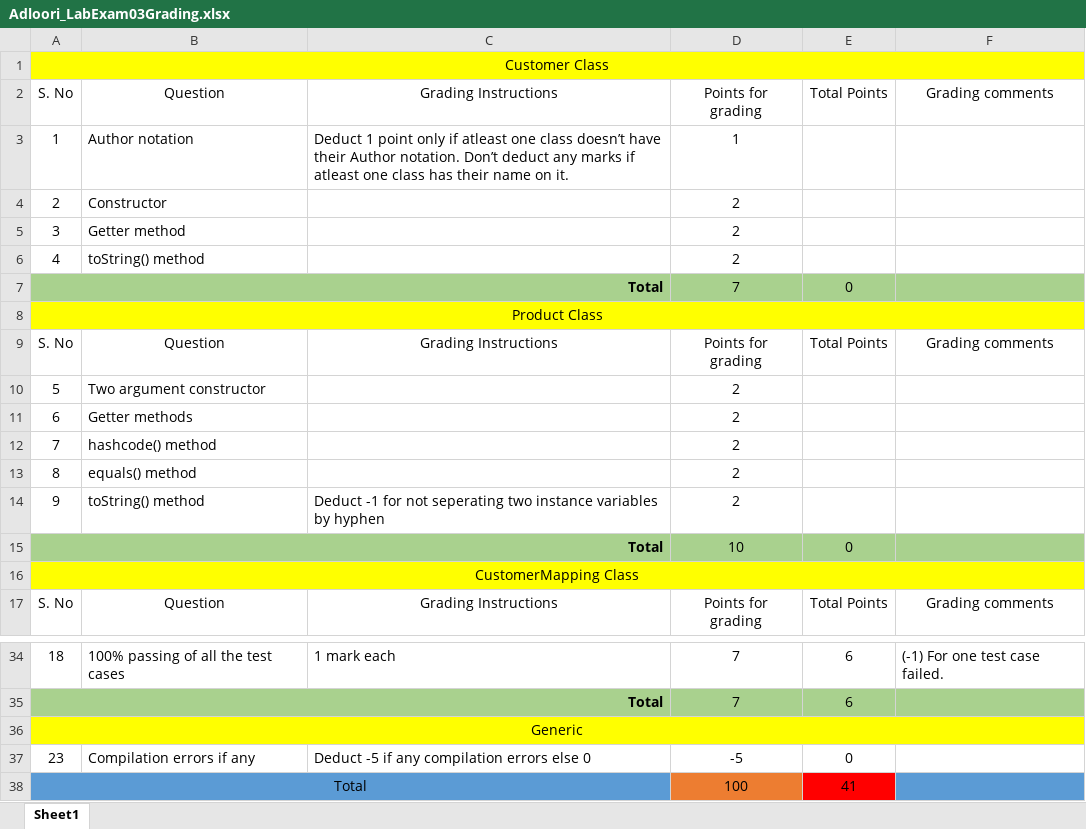
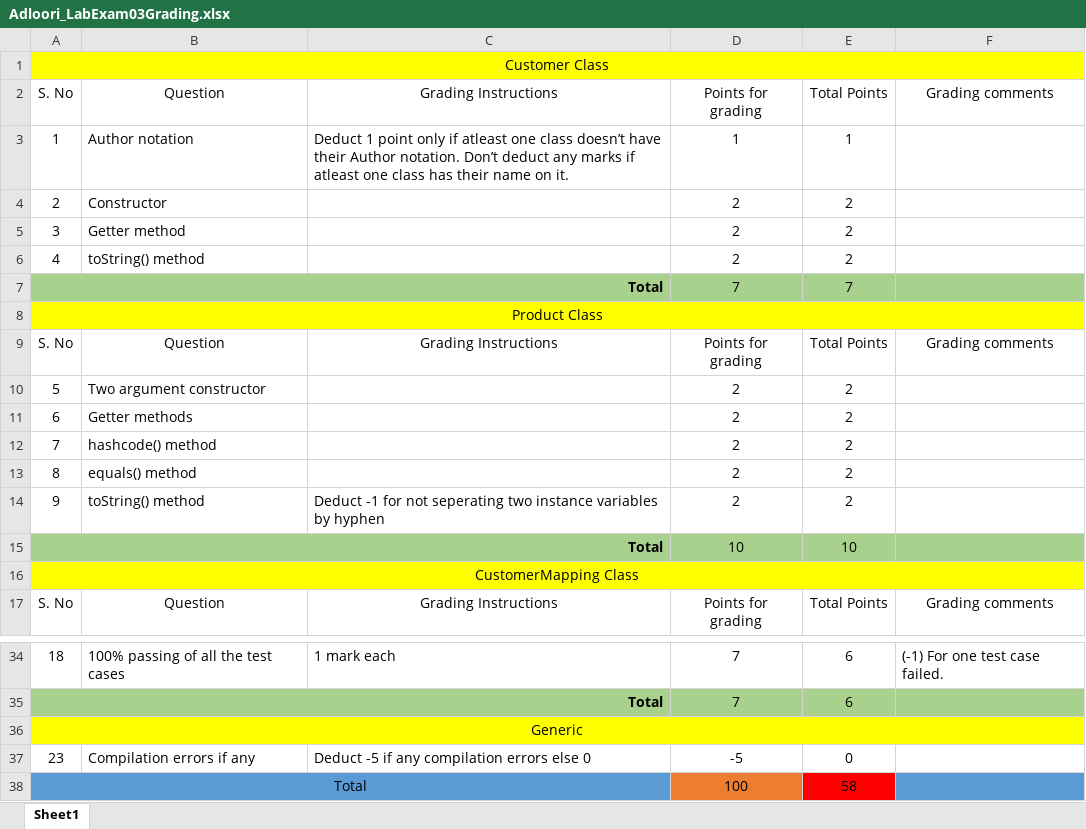
Before and after one commit to vennela-cheekoti/LabExam3Rubrics, an Excel workbook: Adloori_LabExam03Grading.xlsx, sheet Sheet1, drawn as a sheet; only a part is shown, gaps mark what is left out; values as stored, in another font and other column widths than the file's, no borders; table styles not drawn; the diff names each change by its address in the sheet, - before the commit and + after, or states it on an @@ line.

Commit message:
adloori to davuluri completed

```diff
--- a/Adloori_LabExam03Grading.xlsx (sheet Sheet1)
+++ b/Adloori_LabExam03Grading.xlsx (sheet Sheet1)
-E3: (empty)
+E3: 1
-E4:E6: (empty)
+E4:E6: 2
-E7: 0
+E7: 7
-E10:E14: (empty)
+E10:E14: 2
-E15: 0
+E15: 10
-E38: 41
+E38: 58
```
Also changed, not shown: Anumula_LabExam03Grading.xlsx, Atluri_LabExam03Grading.xlsx, 13 other files.
